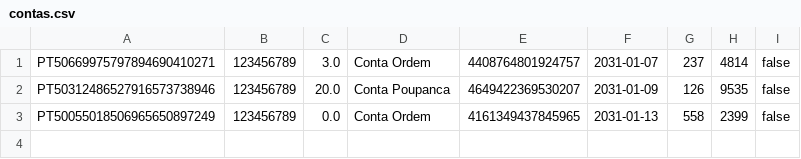
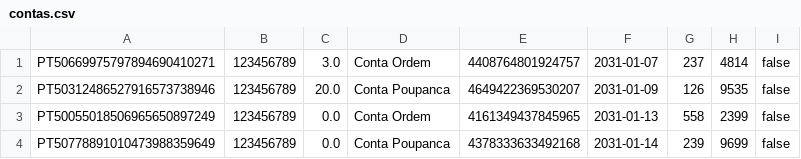
Before and after one commit to DiogoCastanho/Banking_System, a CSV file: contas.csv, drawn as a sheet.

```diff
--- a/contas.csv
+++ b/contas.csv
@@ -3 +3,2 @@ PT50312486527916573738946,123456789,20.0,Conta Poupanca,4649422369530207,2031-01
 PT50055018506965650897249,123456789,0.0,Conta Ordem,4161349437845965,2031-01-13,558,2399,false
+PT50778891010473988359649,123456789,0.0,Conta Poupanca,4378333633492168,2031-01-14,239,9699,false
```
Also changed, not shown: 2 other files.
